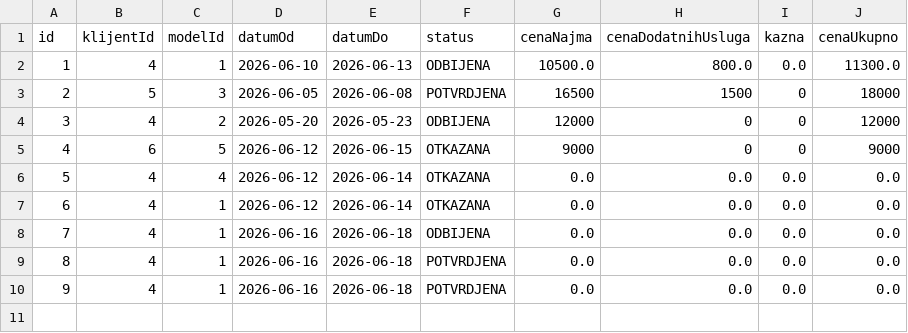
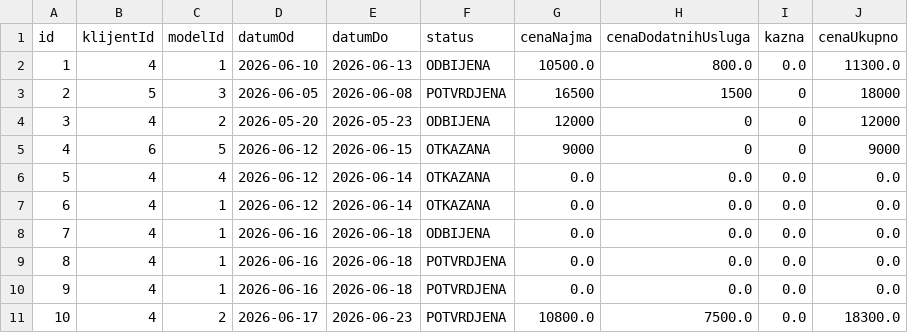
Before and after one commit to andjelija121/oop_projekat, a CSV file: src/fajlovi/rezervacije.csv, drawn as a sheet.

Commit message:
rezervacije i cene

```diff
--- a/src/fajlovi/rezervacije.csv
+++ b/src/fajlovi/rezervacije.csv
@@ -10 +10,2 @@ id,klijentId,modelId,datumOd,datumDo,status,cenaNajma,cenaDodatnihUsluga,kazna,c
 9,4,1,2026-06-16,2026-06-18,POTVRDJENA,0.0,0.0,0.0,0.0
+10,4,2,2026-06-17,2026-06-23,POTVRDJENA,10800.0,7500.0,0.0,18300.0
```
Also changed, not shown: 3 other files.
